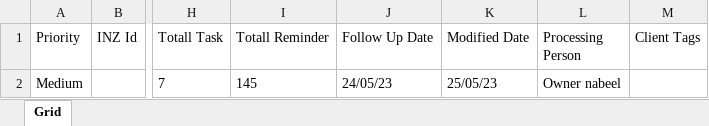
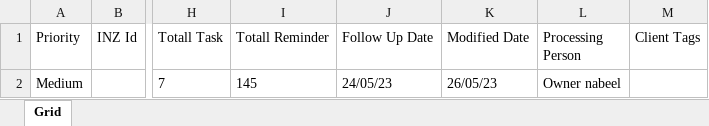
Before and after one commit to nabeelahmed772/Ezymigrate, an Excel workbook: cypress/downloads/Client_Summary.xlsx, sheet Grid, drawn as a sheet; only a part is shown, gaps mark what is left out; values as stored, in another font and other column widths than the file's, no borders; table styles not drawn; the diff names each change by its address in the sheet, - before the commit and + after, or states it on an @@ line.

```diff
--- a/cypress/downloads/Client_Summary.xlsx (sheet Grid)
+++ b/cypress/downloads/Client_Summary.xlsx (sheet Grid)
-K2 (Modified Date): 25/05/23
+K2 (Modified Date): 26/05/23
```
Also changed, not shown: cypress/downloads/VisaReport.xlsx, 3 other files.
